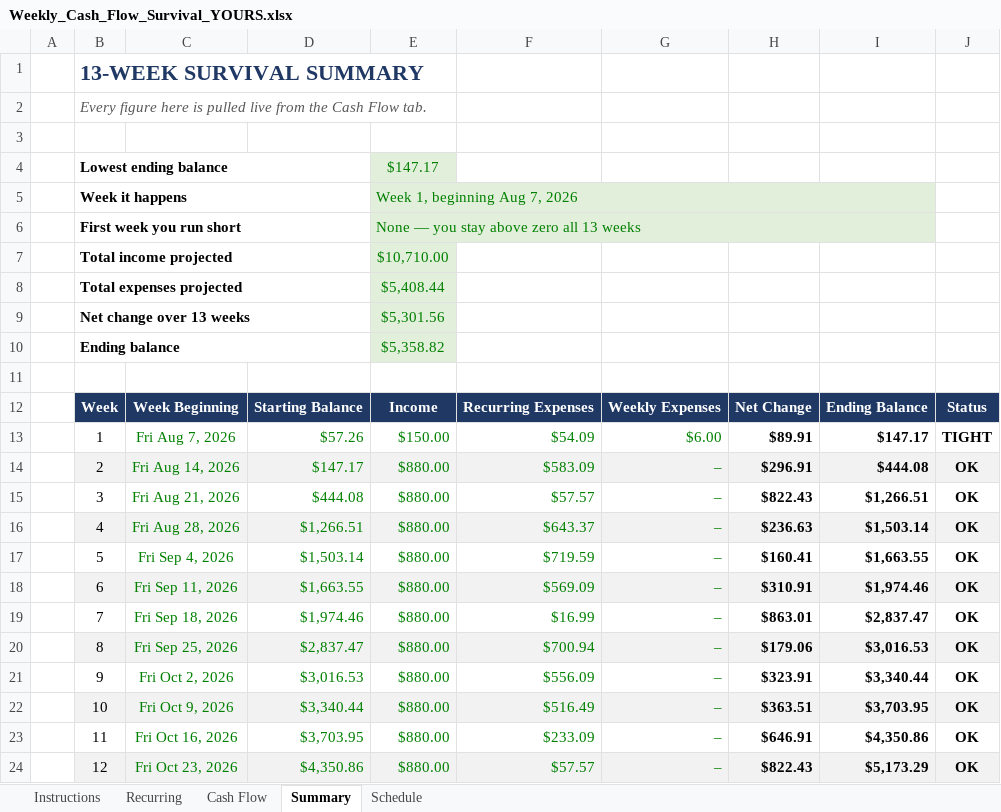
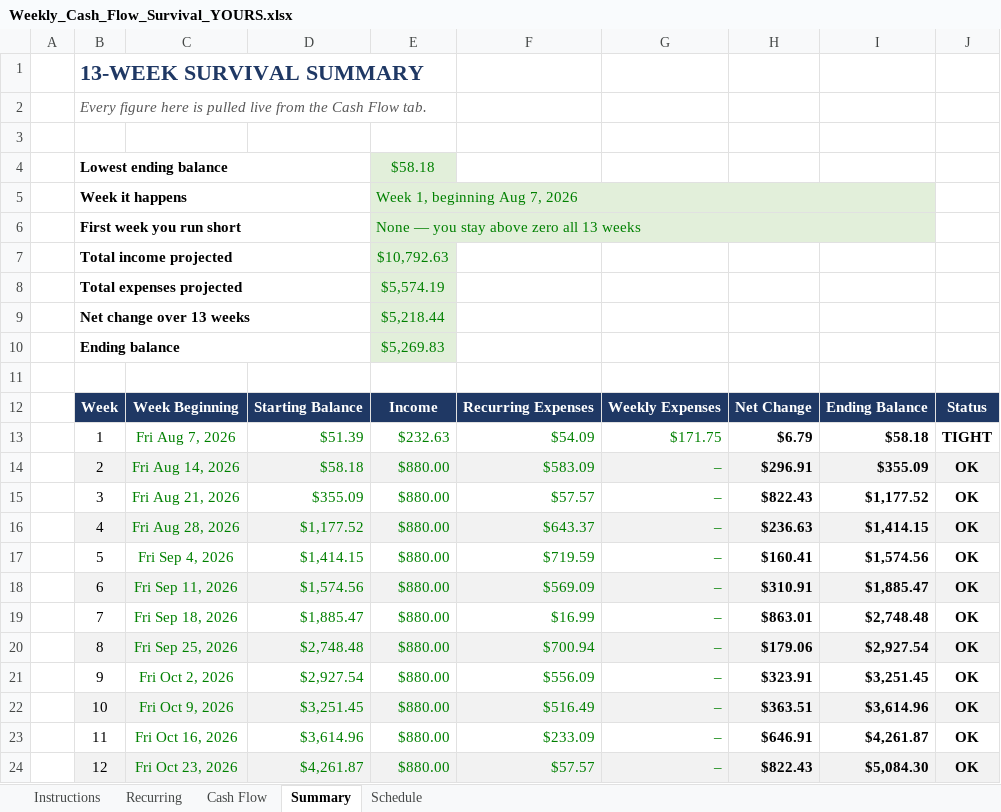
Before and after one commit to NBiryukov25/Budget, an Excel workbook: Weekly_Cash_Flow_Survival_YOURS.xlsx, sheet Summary, drawn as a sheet; only a part is shown; values as stored, in another font and other column widths than the file's, no borders; conditional formats not drawn; the diff covers the shown part only; the diff names each change by its address in the sheet, - before the commit and + after, or states it on an @@ line.

```diff
--- a/Weekly_Cash_Flow_Survival_YOURS.xlsx (sheet Summary)
+++ b/Weekly_Cash_Flow_Survival_YOURS.xlsx (sheet Summary)
-E4: $147.17
+E4: $58.18
-E7: $10,710.00
+E7: $10,792.63
-E8: $5,408.44
+E8: $5,574.19
-E9: $5,301.56
+E9: $5,218.44
-E10: $5,358.82
+E10: $5,269.83
-D13: $57.26
+D13: $51.39
-E13: $150.00
+E13: $232.63
-G13: $6.00
+G13: $171.75
-H13: $89.91
+H13: $6.79
-I13: $147.17
+I13: $58.18
-D14: $147.17
+D14: $58.18
-I14: $444.08
+I14: $355.09
-D15: $444.08
+D15: $355.09
-I15: $1,266.51
+I15: $1,177.52
-D16: $1,266.51
+D16: $1,177.52
-I16: $1,503.14
+I16: $1,414.15
-D17: $1,503.14
+D17: $1,414.15
-I17: $1,663.55
+I17: $1,574.56
-D18: $1,663.55
+D18: $1,574.56
-I18: $1,974.46
+I18: $1,885.47
-D19: $1,974.46
+D19: $1,885.47
-I19: $2,837.47
+I19: $2,748.48
-D20: $2,837.47
+D20: $2,748.48
-I20: $3,016.53
+I20: $2,927.54
-D21: $3,016.53
+D21: $2,927.54
-I21: $3,340.44
+I21: $3,251.45
-D22: $3,340.44
+D22: $3,251.45
-I22: $3,703.95
+I22: $3,614.96
-D23: $3,703.95
+D23: $3,614.96
-I23: $4,350.86
+I23: $4,261.87
-D24: $4,350.86
+D24: $4,261.87
-I24: $5,173.29
+I24: $5,084.30
```
Also changed, not shown: 7 edited cells elsewhere in this sheet, sheet Cash Flow, formulas that keep their value, hidden cells.
